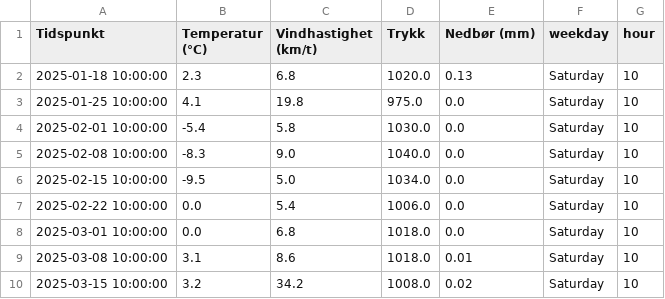
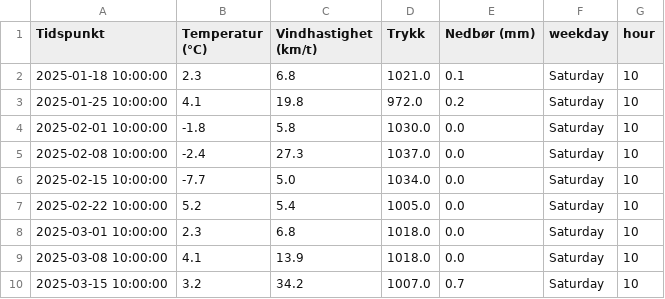
Before and after one commit to friha03/Milj-dataanalyseapplikasjon, a CSV file: data/filtered_data_Saturday_10.csv, drawn as a sheet.

```diff
--- a/data/filtered_data_Saturday_10.csv
+++ b/data/filtered_data_Saturday_10.csv
@@ -1,10 +1,10 @@
 Tidspunkt,Temperatur (°C),Vindhastighet (km/t),Trykk,Nedbør (mm),weekday,hour
-2025-01-18 10:00:00,2.3,6.8,1020.0,0.13,Saturday,10
-2025-01-25 10:00:00,4.1,19.8,975.0,0.0,Saturday,10
-2025-02-01 10:00:00,-5.4,5.8,1030.0,0.0,Saturday,10
-2025-02-08 10:00:00,-8.3,9.0,1040.0,0.0,Saturday,10
-2025-02-15 10:00:00,-9.5,5.0,1034.0,0.0,Saturday,10
-2025-02-22 10:00:00,0.0,5.4,1006.0,0.0,Saturday,10
-2025-03-01 10:00:00,0.0,6.8,1018.0,0.0,Saturday,10
-2025-03-08 10:00:00,3.1,8.6,1018.0,0.01,Saturday,10
-2025-03-15 10:00:00,3.2,34.2,1008.0,0.02,Saturday,10
+2025-01-18 10:00:00,2.3,6.8,1021.0,0.1,Saturday,10
+2025-01-25 10:00:00,4.1,19.8,972.0,0.2,Saturday,10
+2025-02-01 10:00:00,-1.8,5.8,1030.0,0.0,Saturday,10
+2025-02-08 10:00:00,-2.4,27.3,1037.0,0.0,Saturday,10
+2025-02-15 10:00:00,-7.7,5.0,1034.0,0.0,Saturday,10
+2025-02-22 10:00:00,5.2,5.4,1005.0,0.0,Saturday,10
+2025-03-01 10:00:00,2.3,6.8,1018.0,0.0,Saturday,10
+2025-03-08 10:00:00,4.1,13.9,1018.0,0.0,Saturday,10
+2025-03-15 10:00:00,3.2,34.2,1007.0,0.7,Saturday,10
```
Also changed, not shown: 5 other files.
